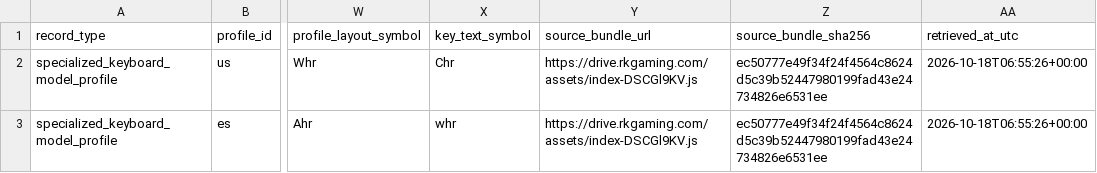
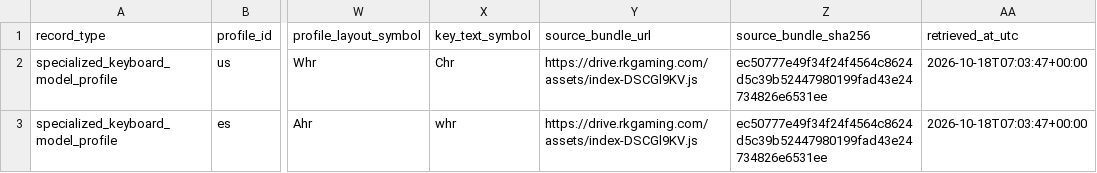
Before and after one commit to shubh-3011/keydeck-rk-studio, a CSV file: docs/rk-drive-specialized-keyboard-profiles.csv, drawn as a sheet; only a part is shown, gaps mark what is left out; the diff names each change by its address in the sheet, - before the commit and + after, or states it on an @@ line.

```diff
--- a/docs/rk-drive-specialized-keyboard-profiles.csv
+++ b/docs/rk-drive-specialized-keyboard-profiles.csv
-AA2:AA3 (retrieved_at_utc): 2026-10-18T06:55:26+00:00
+AA2:AA3 (retrieved_at_utc): 2026-10-18T07:03:47+00:00
```
Also changed, not shown: docs/rk-drive-image-references.csv, docs/rk-drive-js-manifest.csv, 8 other files.
